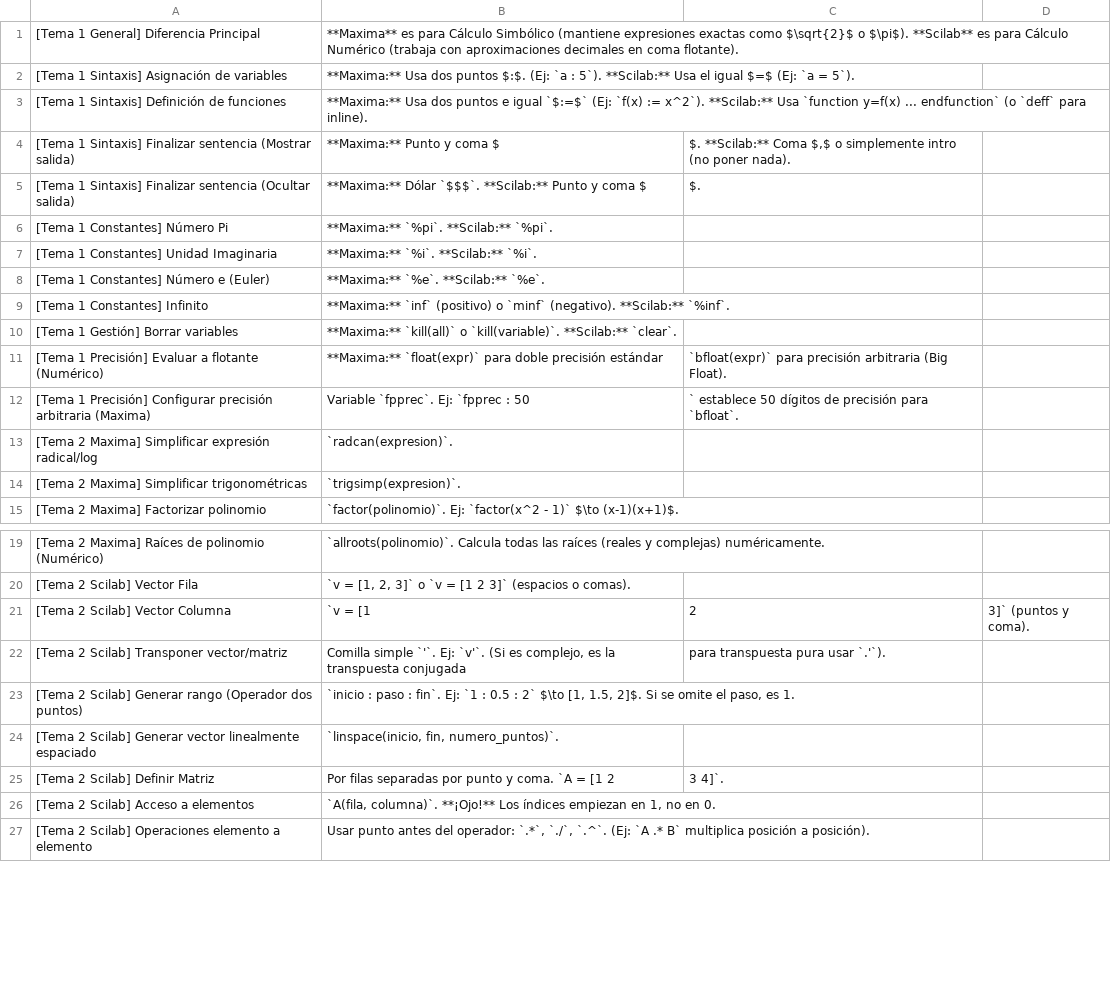
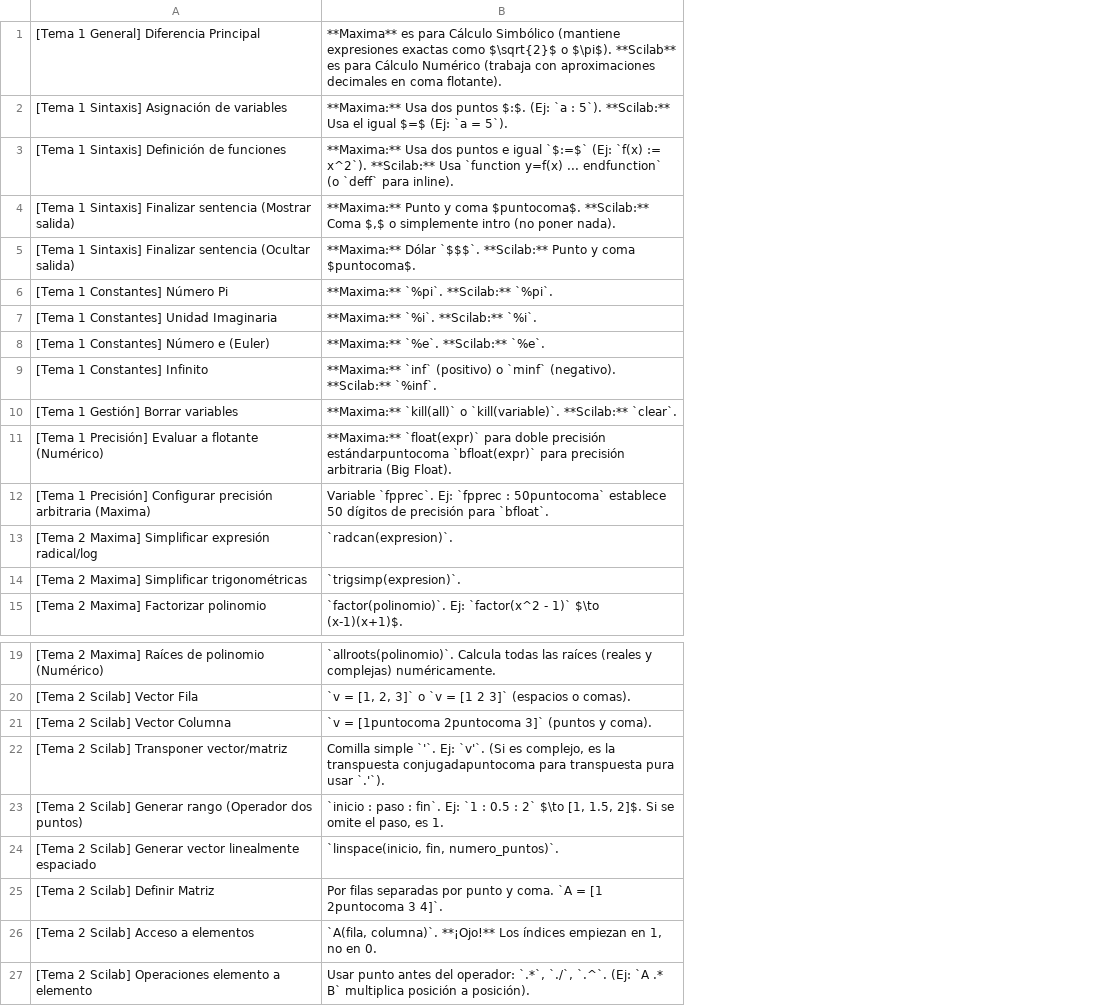
Before and after one commit to rickywhitep/rickywhitep.github.io, a CSV file: data/HIM/HIM_Tema1+Tema2.csv, drawn as a sheet; only a part is shown, gaps mark what is left out; the diff names each change by its address in the sheet, - before the commit and + after, or states it on an @@ line.

Commit message:
Ajuste de punto coma en los csv

```diff
--- a/data/HIM/HIM_Tema1+Tema2.csv
+++ b/data/HIM/HIM_Tema1+Tema2.csv
-column C, rows 4-12: $. **Scilab:** Coma $,$ o simplemente intro (no poner nada). | $. |  |  |  |  |  | `bfloat(expr)` para precisión arbitraria (Big Float). | ` establece 50 dígitos de precisión para `bfloat`.; rows 21-25: 2 | para transpuesta pura usar `.'`). |  |  | 3 4]`.
-column D, row 21: 3]` (puntos y coma).
-B4: …y coma $
+B4: …y coma $puntocoma$. **Scilab:** Coma $,$ o simplemente intro (no poner nada).
-B5: …y coma $
+B5: …y coma $puntocoma$.
-B11: …doble precisión estándar
+B11: …doble precisión estándarpuntocoma `bfloat(expr)` para precisión arbitraria (Big Float).
-B12: …`fpprec : 50
+B12: …`fpprec : 50puntocoma` establece 50 dígitos de precisión para `bfloat`.
-B21: `v = [1
+B21: `v = [1puntocoma 2puntocoma 3]` (puntos y coma).
-B22: …la transpuesta conjugada
+B22: …la transpuesta conjugadapuntocoma para transpuesta pura usar `.'`).
-B25: …= [1 2
+B25: …= [1 2puntocoma 3 4]`.
```
Also changed, not shown: data/Discreta/Bloque1_Teoria_Elemental_de_numeros.csv, data/Discreta/Bloque2_Teoria_de_Grafos.csv, 4 other files.
